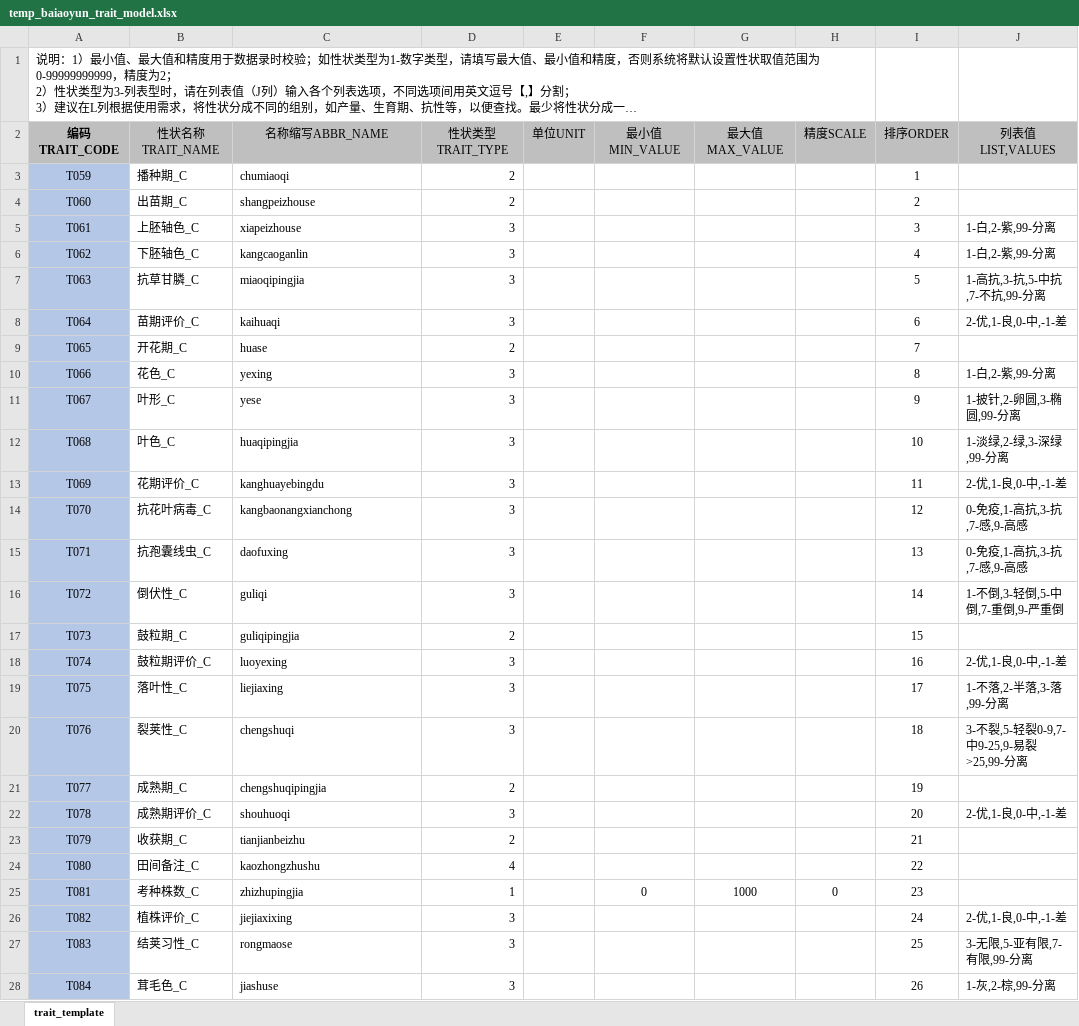
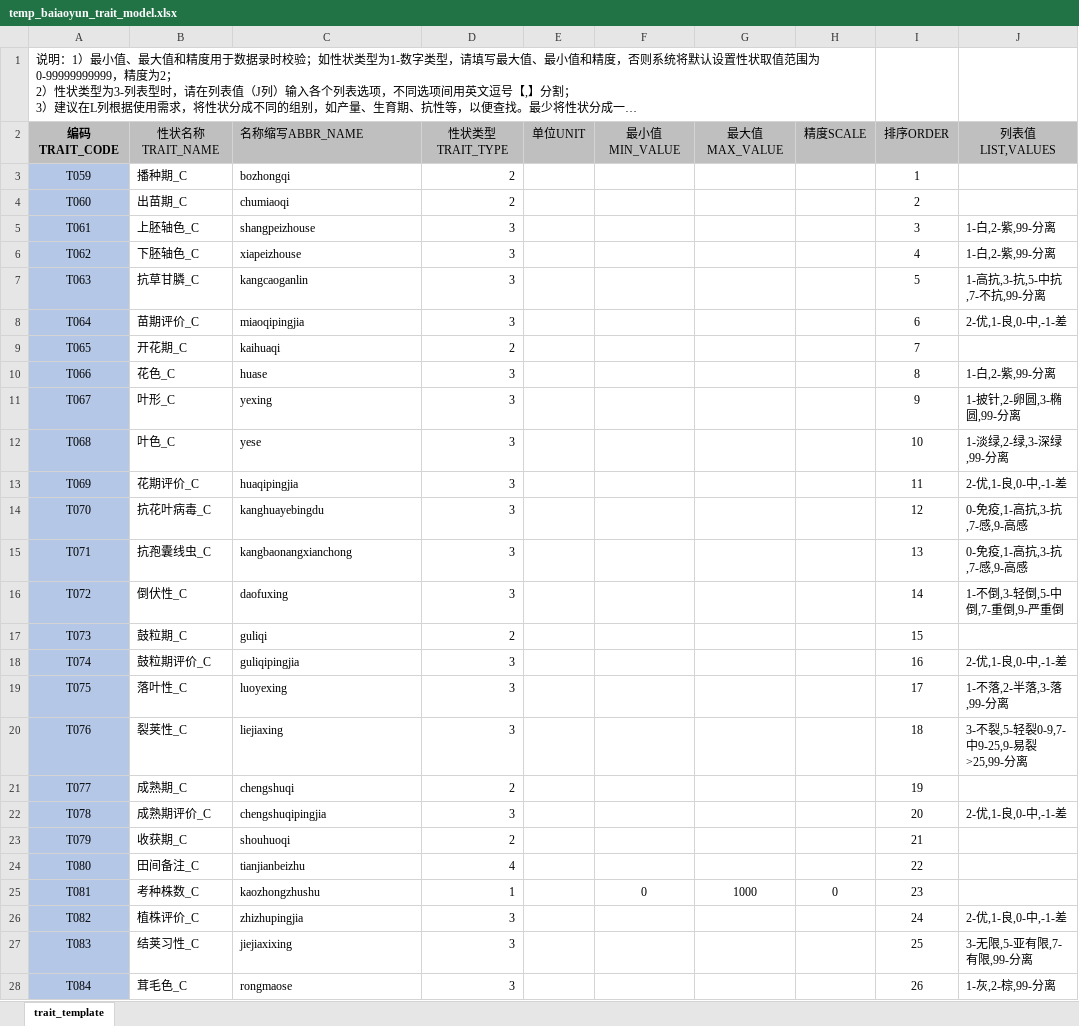
Before and after one commit to zhaoqingsonga/soyplant, an Excel workbook: temp_baiaoyun_trait_model.xlsx, sheet trait_template, drawn as a sheet; only a part is shown; long unchanged cells end in …; values as stored, in another font and other column widths than the file's, no borders; table styles not drawn; the diff covers the shown part only; the diff names each change by its address in the sheet, - before the commit and + after, or states it on an @@ line.

```diff
--- a/temp_baiaoyun_trait_model.xlsx (sheet trait_template)
+++ b/temp_baiaoyun_trait_model.xlsx (sheet trait_template)
-C2 alignment: center
+C2 alignment: left
-C3 (名称缩写ABBR_NAME): chumiaoqi
+C3 (名称缩写ABBR_NAME): bozhongqi
-C4 (名称缩写ABBR_NAME): shangpeizhouse
+C4 (名称缩写ABBR_NAME): chumiaoqi
-C5 (名称缩写ABBR_NAME): xiapeizhouse
+C5 (名称缩写ABBR_NAME): shangpeizhouse
-C6 (名称缩写ABBR_NAME): kangcaoganlin
+C6 (名称缩写ABBR_NAME): xiapeizhouse
-C7 (名称缩写ABBR_NAME): miaoqipingjia
+C7 (名称缩写ABBR_NAME): kangcaoganlin
-C8 (名称缩写ABBR_NAME): kaihuaqi
+C8 (名称缩写ABBR_NAME): miaoqipingjia
-C9 (名称缩写ABBR_NAME): huase
+C9 (名称缩写ABBR_NAME): kaihuaqi
-C10 (名称缩写ABBR_NAME): yexing
+C10 (名称缩写ABBR_NAME): huase
-C11 (名称缩写ABBR_NAME): yese
+C11 (名称缩写ABBR_NAME): yexing
-C12 (名称缩写ABBR_NAME): huaqipingjia
+C12 (名称缩写ABBR_NAME): yese
-C13 (名称缩写ABBR_NAME): kanghuayebingdu
+C13 (名称缩写ABBR_NAME): huaqipingjia
-C14 (名称缩写ABBR_NAME): kangbaonangxianchong
+C14 (名称缩写ABBR_NAME): kanghuayebingdu
-C15 (名称缩写ABBR_NAME): daofuxing
+C15 (名称缩写ABBR_NAME): kangbaonangxianchong
-C16 (名称缩写ABBR_NAME): guliqi
+C16 (名称缩写ABBR_NAME): daofuxing
-C17 (名称缩写ABBR_NAME): guliqipingjia
+C17 (名称缩写ABBR_NAME): guliqi
-C18 (名称缩写ABBR_NAME): luoyexing
+C18 (名称缩写ABBR_NAME): guliqipingjia
-C19 (名称缩写ABBR_NAME): liejiaxing
+C19 (名称缩写ABBR_NAME): luoyexing
-C20 (名称缩写ABBR_NAME): chengshuqi
+C20 (名称缩写ABBR_NAME): liejiaxing
-C21 (名称缩写ABBR_NAME): chengshuqipingjia
+C21 (名称缩写ABBR_NAME): chengshuqi
-C22 (名称缩写ABBR_NAME): shouhuoqi
+C22 (名称缩写ABBR_NAME): chengshuqipingjia
-C23 (名称缩写ABBR_NAME): tianjianbeizhu
+C23 (名称缩写ABBR_NAME): shouhuoqi
-C24 (名称缩写ABBR_NAME): kaozhongzhushu
+C24 (名称缩写ABBR_NAME): tianjianbeizhu
-C25 (名称缩写ABBR_NAME): zhizhupingjia
+C25 (名称缩写ABBR_NAME): kaozhongzhushu
-C26 (名称缩写ABBR_NAME): jiejiaxixing
+C26 (名称缩写ABBR_NAME): zhizhupingjia
-C27 (名称缩写ABBR_NAME): rongmaose
+C27 (名称缩写ABBR_NAME): jiejiaxixing
-C28 (名称缩写ABBR_NAME): jiashuse
+C28 (名称缩写ABBR_NAME): rongmaose
```
Also changed, not shown: 27 edited cells elsewhere in this sheet, 8 other files.
